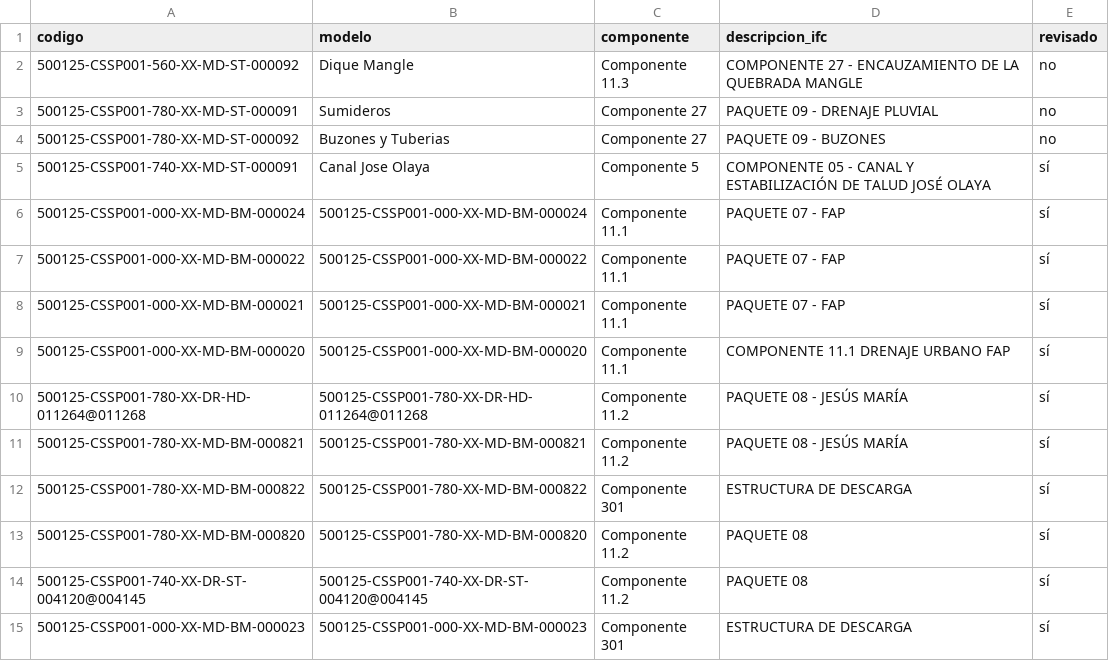
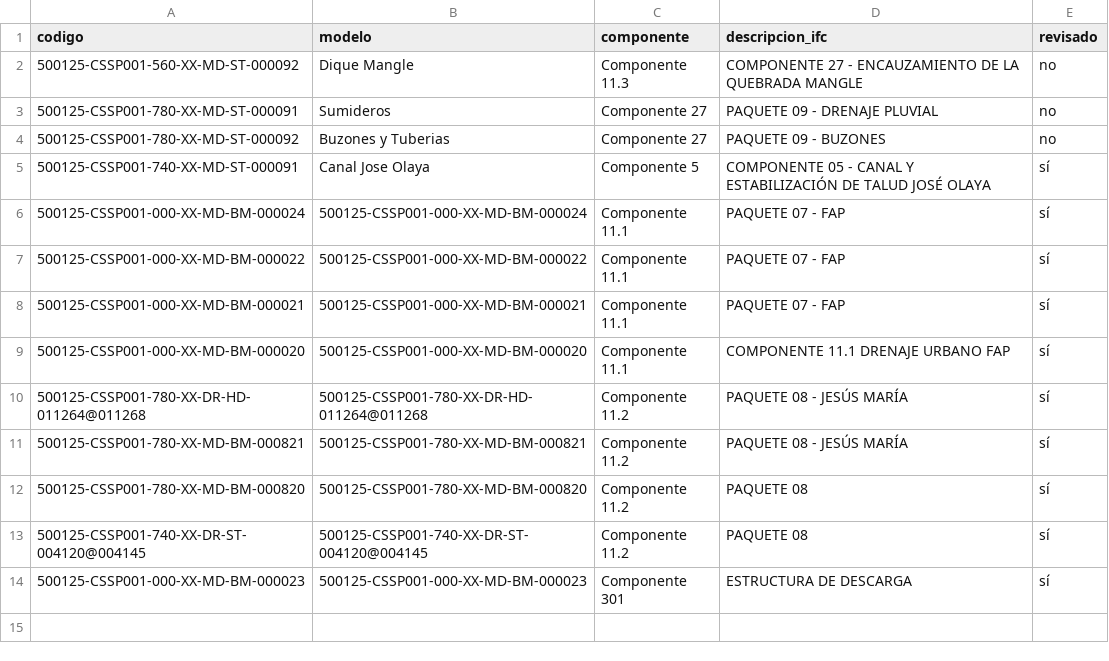
Before and after one commit to jtananta/Visor_BIM-GIS, a CSV file: public/data/catalogo.csv, drawn as a sheet.

Commit message:
Visor: elimina 500125-CSSP001-780-XX-MD-BM-000822

```diff
--- a/public/data/catalogo.csv
+++ b/public/data/catalogo.csv
@@ -11,3 +11,2 @@ codigo,modelo,componente,descripcion_ifc,revisado
 500125-CSSP001-780-XX-MD-BM-000821,500125-CSSP001-780-XX-MD-BM-000821,Componente 11.2,PAQUETE 08 - JESÚS MARÍA,sí
-500125-CSSP001-780-XX-MD-BM-000822,500125-CSSP001-780-XX-MD-BM-000822,Componente 301,ESTRUCTURA DE DESCARGA,sí
 500125-CSSP001-780-XX-MD-BM-000820,500125-CSSP001-780-XX-MD-BM-000820,Componente 11.2,PAQUETE 08,sí
```
Also changed, not shown: 3 other files.
